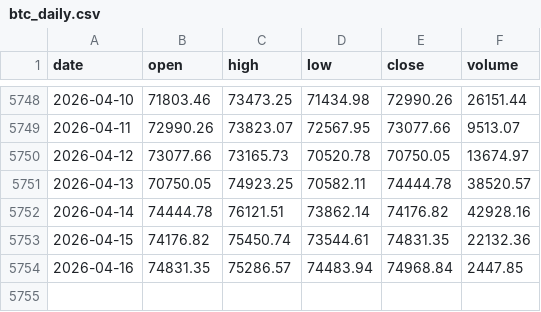
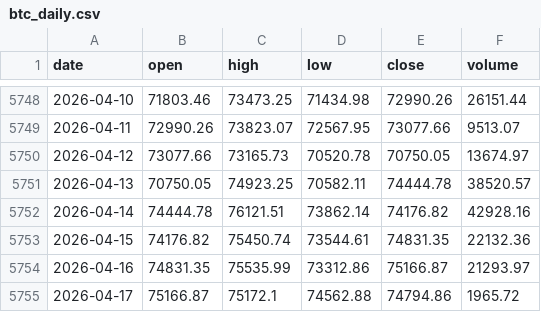
Before and after one commit to trendyiptv-a11y/Bitcoin, a CSV file: data/btc_daily.csv, drawn as a sheet; only a part is shown, gaps mark what is left out.

```diff
--- a/data/btc_daily.csv
+++ b/data/btc_daily.csv
@@ -5753,2 +5753,3 @@ date,open,high,low,close,volume
 2026-04-15,74176.82,75450.74,73544.61,74831.35,22132.36
-2026-04-16,74831.35,75286.57,74483.94,74968.84,2447.85
+2026-04-16,74831.35,75535.99,73312.86,75166.87,21293.97
+2026-04-17,75166.87,75172.1,74562.88,74794.86,1965.72
```
Also changed, not shown: 3 other files.
